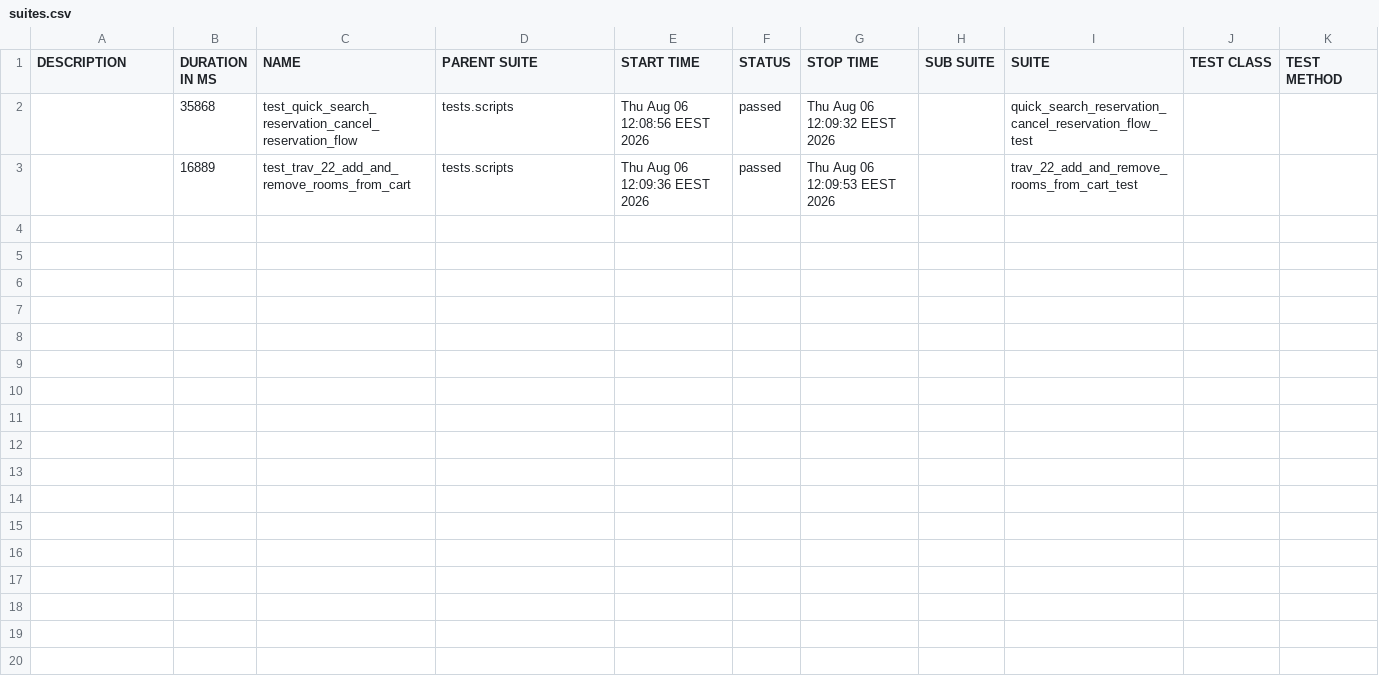
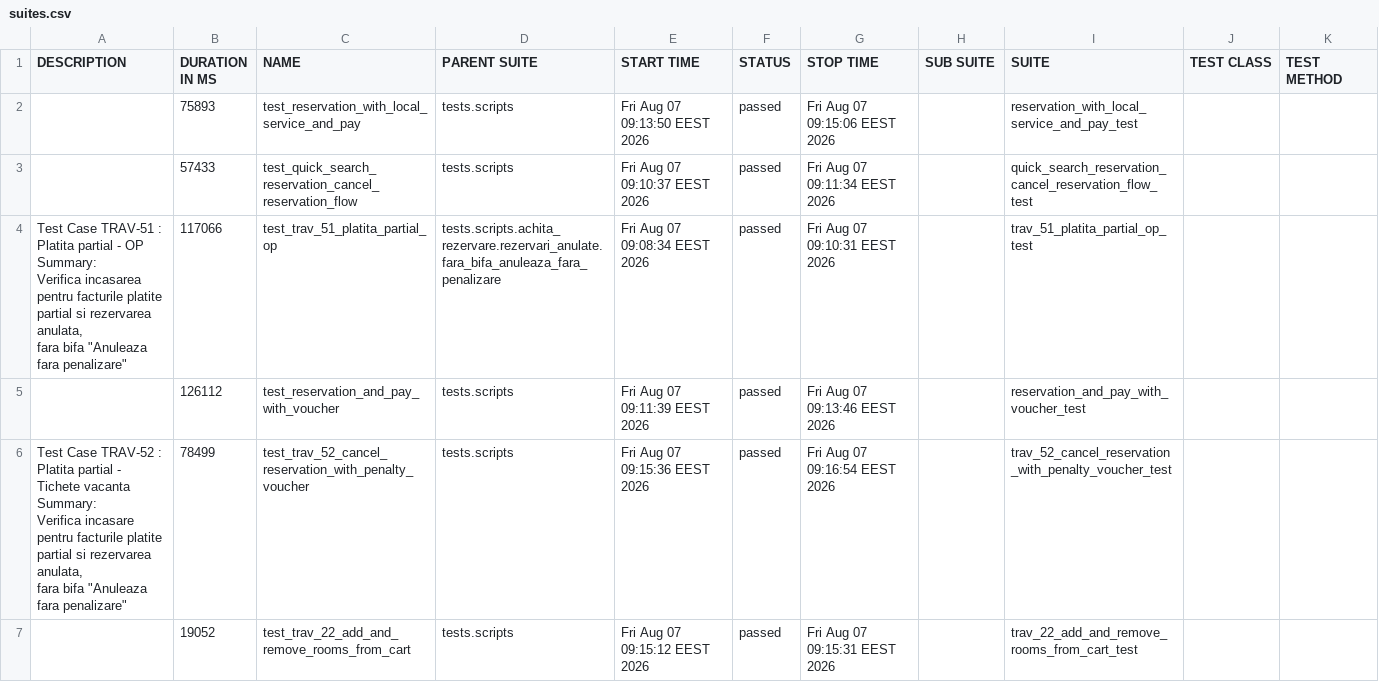
Before and after one commit to gabrielfilipwesrom/qa-reports, a CSV file: data/suites.csv, drawn as a sheet.

```diff
--- a/data/suites.csv
+++ b/data/suites.csv
@@ -1,3 +1,19 @@
 "DESCRIPTION","DURATION IN MS","NAME","PARENT SUITE","START TIME","STATUS","STOP TIME","SUB SUITE","SUITE","TEST CLASS","TEST METHOD"
-"","35868","test_quick_search_reservation_cancel_reservation_flow","tests.scripts","Thu Aug 06 12:08:56 EEST 2026","passed","Thu Aug 06 12:09:32 EEST 2026","","quick_search_reservation_cancel_reservation_flow_test","",""
-"","16889","test_trav_22_add_and_remove_rooms_from_cart","tests.scripts","Thu Aug 06 12:09:36 EEST 2026","passed","Thu Aug 06 12:09:53 EEST 2026","","trav_22_add_and_remove_rooms_from_cart_test","",""
+"","75893","test_reservation_with_local_service_and_pay","tests.scripts","Fri Aug 07 09:13:50 EEST 2026","passed","Fri Aug 07 09:15:06 EEST 2026","","reservation_with_local_service_and_pay_test","",""
+"","57433","test_quick_search_reservation_cancel_reservation_flow","tests.scripts","Fri Aug 07 09:10:37 EEST 2026","passed","Fri Aug 07 09:11:34 EEST 2026","","quick_search_reservation_cancel_reservation_flow_test","",""
+"
+    Test Case TRAV-51 : Platita partial - OP
+
+    Summary:
+    Verifica incasarea pentru facturile platite partial si rezervarea anulata,
+    fara bifa ""Anuleaza fara penalizare""
+    ","117066","test_trav_51_platita_partial_op","tests.scripts.achita_rezervare.rezervari_anulate.fara_bifa_anuleaza_fara_penalizare","Fri Aug 07 09:08:34 EEST 2026","passed","Fri Aug 07 09:10:31 EEST 2026","","trav_51_platita_partial_op_test","",""
+"","126112","test_reservation_and_pay_with_voucher","tests.scripts","Fri Aug 07 09:11:39 EEST 2026","passed","Fri Aug 07 09:13:46 EEST 2026","","reservation_and_pay_with_voucher_test","",""
+"
+    Test Case TRAV-52 : Platita partial - Tichete vacanta
+
+    Summary:
+    Verifica incasare pentru facturile platite partial si rezervarea anulata,
+    fara bifa ""Anuleaza fara penalizare""
+    ","78499","test_trav_52_cancel_reservation_with_penalty_voucher","tests.scripts","Fri Aug 07 09:15:36 EEST 2026","passed","Fri Aug 07 09:16:54 EEST 2026","","trav_52_cancel_reservation_with_penalty_voucher_test","",""
+"","19052","test_trav_22_add_and_remove_rooms_from_cart","tests.scripts","Fri Aug 07 09:15:12 EEST 2026","passed","Fri Aug 07 09:15:31 EEST 2026","","trav_22_add_and_remove_rooms_from_cart_test","",""
```
Also changed, not shown: 31 other files.
